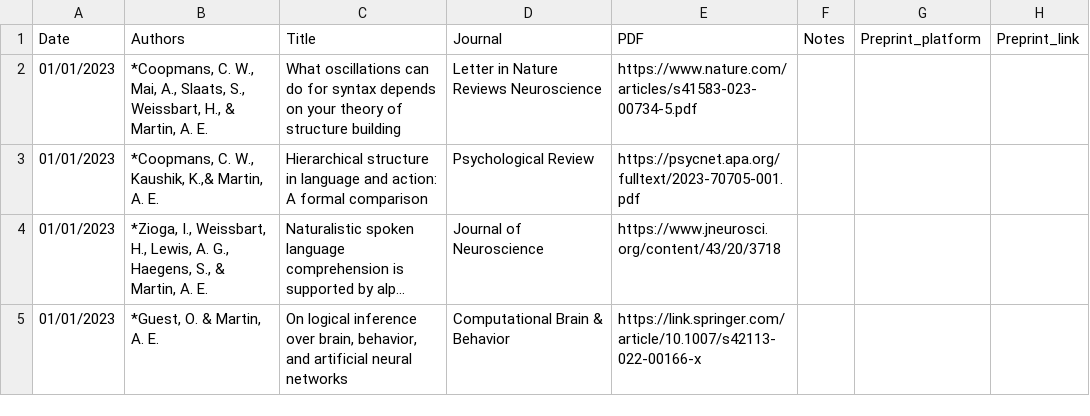
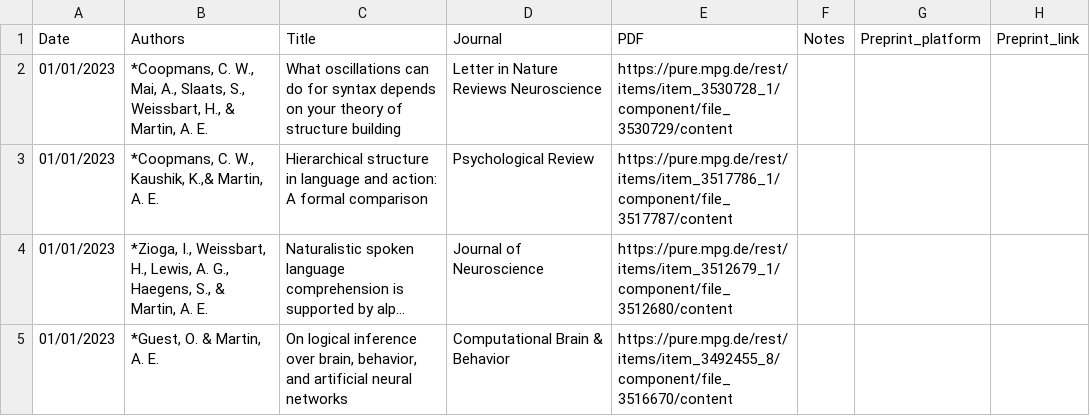
Before and after one commit to lacns/lacns.github.io, a CSV file: _data/pubs.csv, drawn as a sheet; only a part is shown; long unchanged cells end in …; the diff covers the shown part only; the diff names each change by its address in the sheet, - before the commit and + after, or states it on an @@ line.

Commit message:
add latts and higo papers, update pdfs

```diff
--- a/_data/pubs.csv
+++ b/_data/pubs.csv
-E2 (PDF): https://www.nature.com/articles/s41583-023-00734-5.pdf
+E2 (PDF): https://pure.mpg.de/rest/items/item_3530728_1/component/file_3530729/content
-E3 (PDF): https://psycnet.apa.org/fulltext/2023-70705-001.pdf
+E3 (PDF): https://pure.mpg.de/rest/items/item_3517786_1/component/file_3517787/content
-E4 (PDF): https://www.jneurosci.org/content/43/20/3718
+E4 (PDF): https://pure.mpg.de/rest/items/item_3512679_1/component/file_3512680/content
-E5 (PDF): https://link.springer.com/article/10.1007/s42113-022-00166-x
+E5 (PDF): https://pure.mpg.de/rest/items/item_3492455_8/component/file_3516670/content
```
Also changed, not shown: 3 added rows, 1 removed row and 5 edited cells elsewhere in this file.
